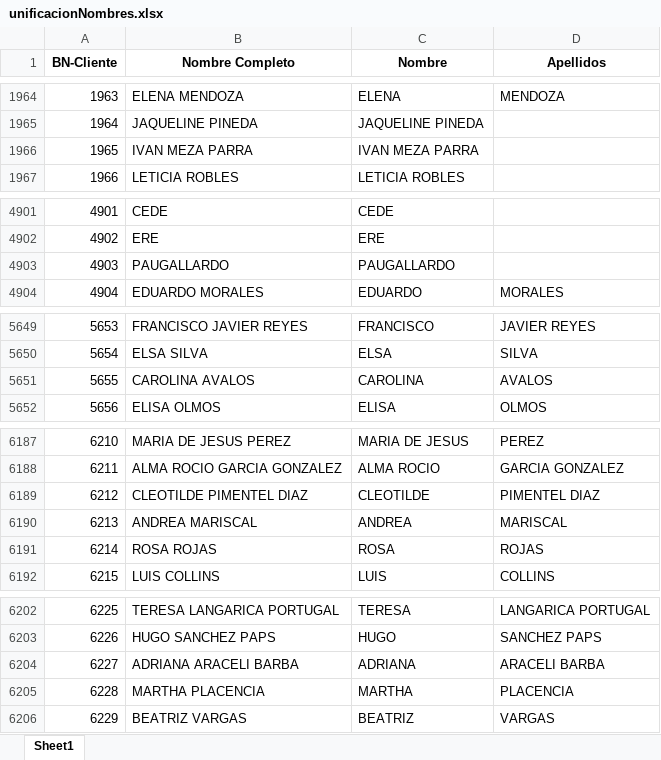
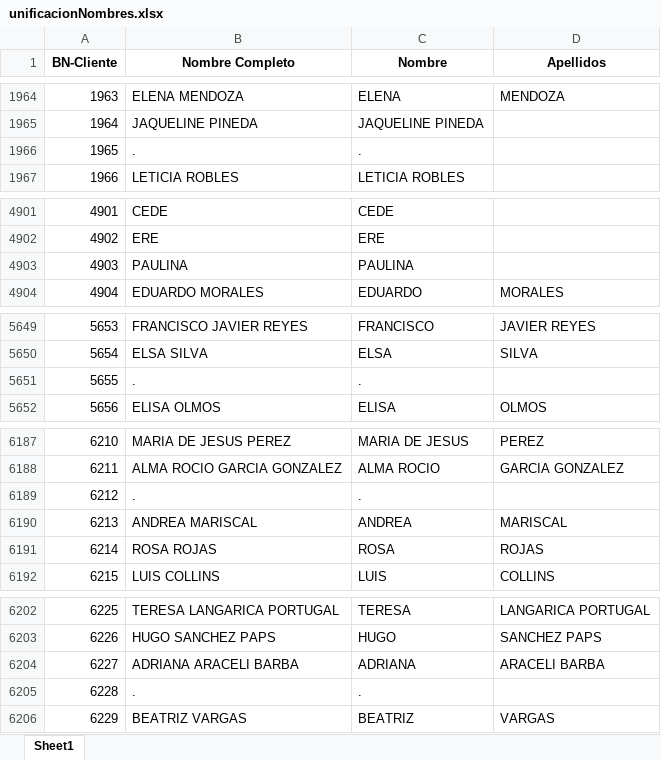
Before and after one commit to BrannMojLop/DataSciense_Elements, an Excel workbook: BusiNext/Clientes/utils/unificacionNombres.xlsx, sheet Sheet1, drawn as a sheet; only a part is shown, gaps mark what is left out; values as stored, in another font and other column widths than the file's, no borders; removed rows and columns are numbered as before the commit, all else as after; the diff covers the shown part only; the diff names each change by its address in the sheet, - before the commit and + after, or states it on an @@ line.

```diff
--- a/BusiNext/Clientes/utils/unificacionNombres.xlsx (sheet Sheet1)
+++ b/BusiNext/Clientes/utils/unificacionNombres.xlsx (sheet Sheet1)
-row 1966: 1965 | IVAN MEZA PARRA | IVAN MEZA PARRA
+row 1966: 1965 | . | .
-row 4903: 4903 | PAUGALLARDO | PAUGALLARDO
+row 4903: 4903 | PAULINA | PAULINA
-row 5651: 5655 | CAROLINA AVALOS | CAROLINA | AVALOS
+row 5651: 5655 | . | .
-row 6189: 6212 | CLEOTILDE PIMENTEL DIAZ | CLEOTILDE | PIMENTEL DIAZ
+row 6189: 6212 | . | .
-row 6205: 6228 | MARTHA PLACENCIA | MARTHA | PLACENCIA
+row 6205: 6228 | . | .
```
Also changed, not shown: 90 added rows, 5 removed rows, 1 moved row, 89 edited cells and row numbers in column A elsewhere in this sheet, BusiNext/Clientes/new_reports/clientes_prospecto_web.xlsx, BusiNext/Clientes/new_reports/expediente_clientes.xlsx, 12 other files.
